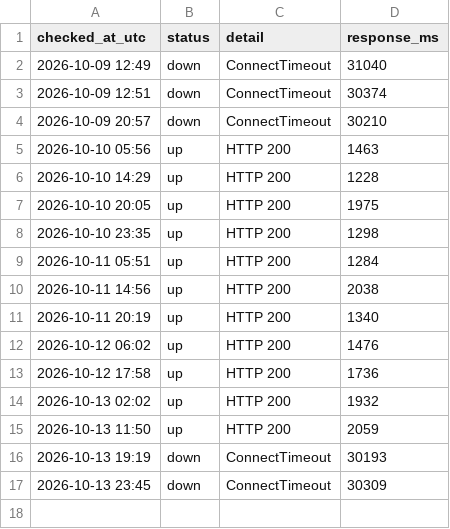
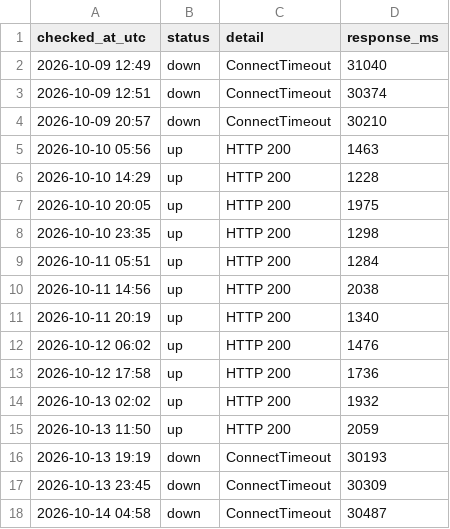
Before and after one commit to chl-kiev-ua/key-wayback, a CSV file: archive-log/availability.csv, drawn as a sheet.

Commit message:
Журнал архівування 2026-10-14 04:58

```diff
--- a/archive-log/availability.csv
+++ b/archive-log/availability.csv
@@ -17 +17,2 @@ checked_at_utc,status,detail,response_ms
 2026-10-13 23:45,down,ConnectTimeout,30309
+2026-10-14 04:58,down,ConnectTimeout,30487
```
